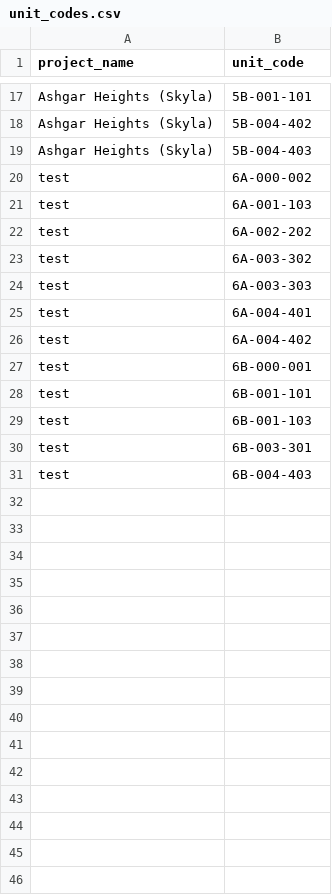
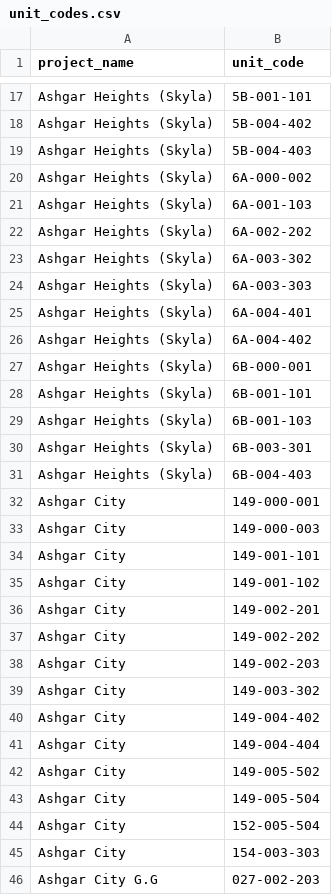
Before and after one commit to AbdullahBahi/ToP-Front-App, a CSV file: unit_codes.csv, drawn as a sheet; only a part is shown, gaps mark what is left out; the diff covers the shown part only.

```diff
--- a/unit_codes.csv
+++ b/unit_codes.csv
@@ -19,13 +19,28 @@ Ashgar Heights (Skyla),5B-004-402
 Ashgar Heights (Skyla),5B-004-403
-test,6A-000-002
-test,6A-001-103
-test,6A-002-202
-test,6A-003-302
-test,6A-003-303
-test,6A-004-401
-test,6A-004-402
-test,6B-000-001
-test,6B-001-101
-test,6B-001-103
-test,6B-003-301
-test,6B-004-403
+Ashgar Heights (Skyla),6A-000-002
+Ashgar Heights (Skyla),6A-001-103
+Ashgar Heights (Skyla),6A-002-202
+Ashgar Heights (Skyla),6A-003-302
+Ashgar Heights (Skyla),6A-003-303
+Ashgar Heights (Skyla),6A-004-401
+Ashgar Heights (Skyla),6A-004-402
+Ashgar Heights (Skyla),6B-000-001
+Ashgar Heights (Skyla),6B-001-101
+Ashgar Heights (Skyla),6B-001-103
+Ashgar Heights (Skyla),6B-003-301
+Ashgar Heights (Skyla),6B-004-403
+Ashgar City,149-000-001
+Ashgar City,149-000-003
+Ashgar City,149-001-101
+Ashgar City,149-001-102
+Ashgar City,149-002-201
+Ashgar City,149-002-202
+Ashgar City,149-002-203
+Ashgar City,149-003-302
+Ashgar City,149-004-402
+Ashgar City,149-004-404
+Ashgar City,149-005-502
+Ashgar City,149-005-504
+Ashgar City,152-005-504
+Ashgar City,154-003-303
+Ashgar City G.G,027-002-203
```
Also changed, not shown: 34 added rows elsewhere in this file, 1 other file.
